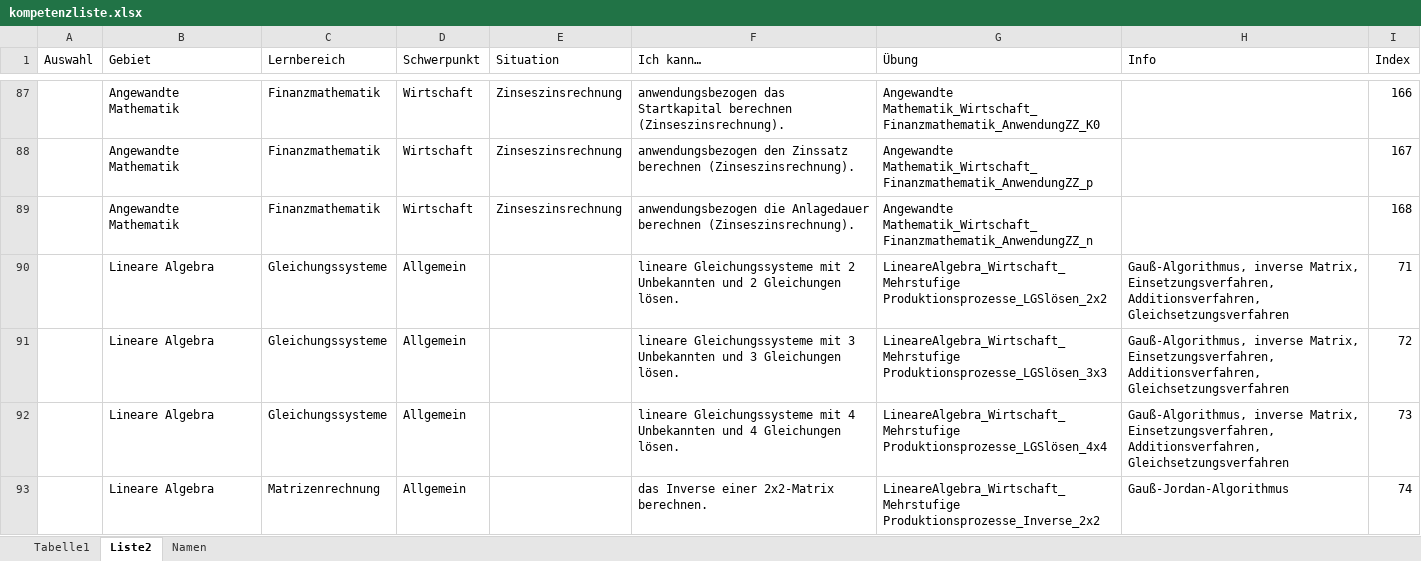
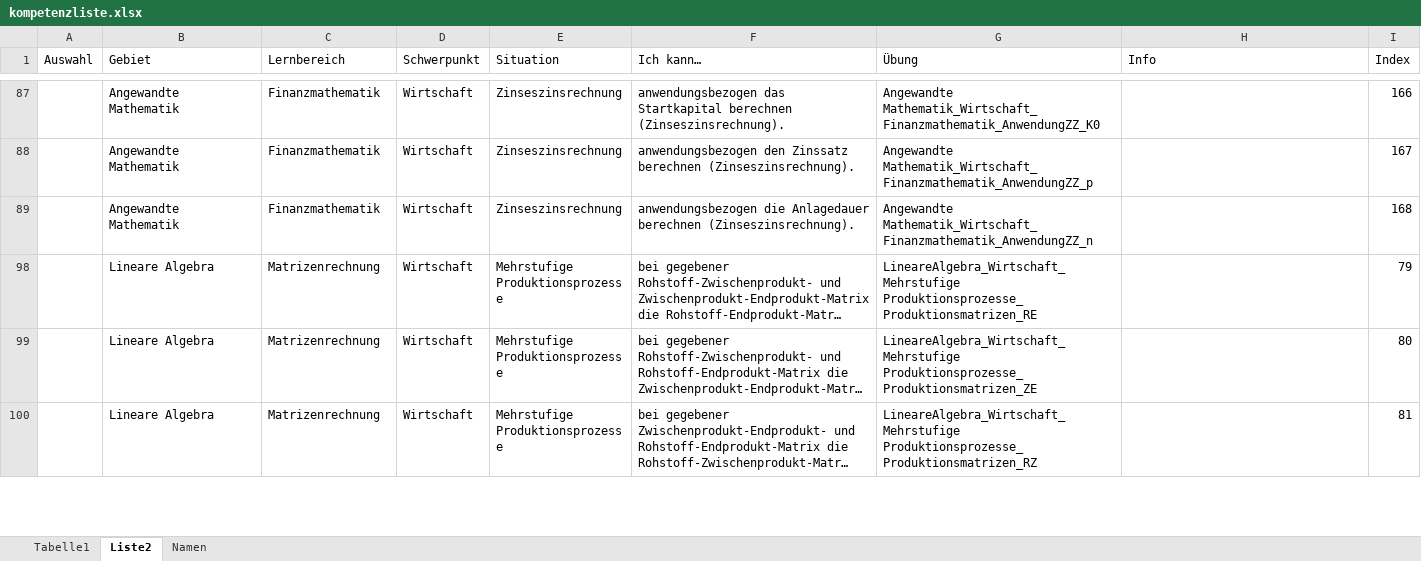
Before and after one commit to MatheDoc/mathechecks, an Excel workbook: kompetenzliste.xlsx, sheet Liste2, drawn as a sheet; only a part is shown, gaps mark what is left out; the shorter side is filled out with more unchanged rows; long unchanged cells end in …; values as stored, in another font and other column widths than the file's, no borders; table styles not drawn; the diff covers the shown part only; the diff names each change by its address in the sheet, - before the commit and + after, or states it on an @@ line.

```diff
--- a/kompetenzliste.xlsx (sheet Liste2)
+++ b/kompetenzliste.xlsx (sheet Liste2)
@@ row 90 hidden:  | Lineare Algebra | Gleichungssysteme | Allgemein |  | lineare Gleichungssysteme mit 2 Unbekannten und 2 Gleichungen lösen. | LineareAlgebra_Wirtschaft_Mehrstufige Produktionsprozesse_LGSlösen_2x2 | Gauß-Algorithmus, inverse Matrix, Einsetzungsverfahren, Additionsverfahren, Gleichsetzungsverfahren | 71 @@
@@ row 91 hidden:  | Lineare Algebra | Gleichungssysteme | Allgemein |  | lineare Gleichungssysteme mit 3 Unbekannten und 3 Gleichungen lösen. | LineareAlgebra_Wirtschaft_Mehrstufige Produktionsprozesse_LGSlösen_3x3 | Gauß-Algorithmus, inverse Matrix, Einsetzungsverfahren, Additionsverfahren, Gleichsetzungsverfahren | 72 @@
@@ row 92 hidden:  | Lineare Algebra | Gleichungssysteme | Allgemein |  | lineare Gleichungssysteme mit 4 Unbekannten und 4 Gleichungen lösen. | LineareAlgebra_Wirtschaft_Mehrstufige Produktionsprozesse_LGSlösen_4x4 | Gauß-Algorithmus, inverse Matrix, Einsetzungsverfahren, Additionsverfahren, Gleichsetzungsverfahren | 73 @@
@@ row 93 hidden:  | Lineare Algebra | Matrizenrechnung | Allgemein |  | das Inverse einer 2x2-Matrix berechnen. | LineareAlgebra_Wirtschaft_Mehrstufige Produktionsprozesse_Inverse_2x2 | Gauß-Jordan-Algorithmus | 74 @@
```
Also changed, not shown: 105 hidden or unhidden rows elsewhere in this sheet, sheet Tabelle1, 26 other files.
